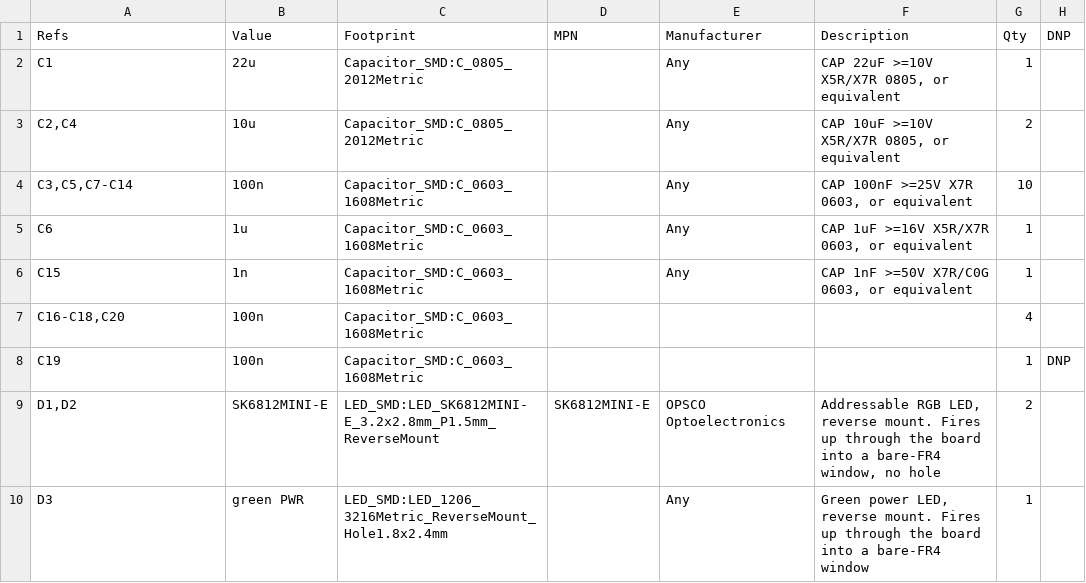
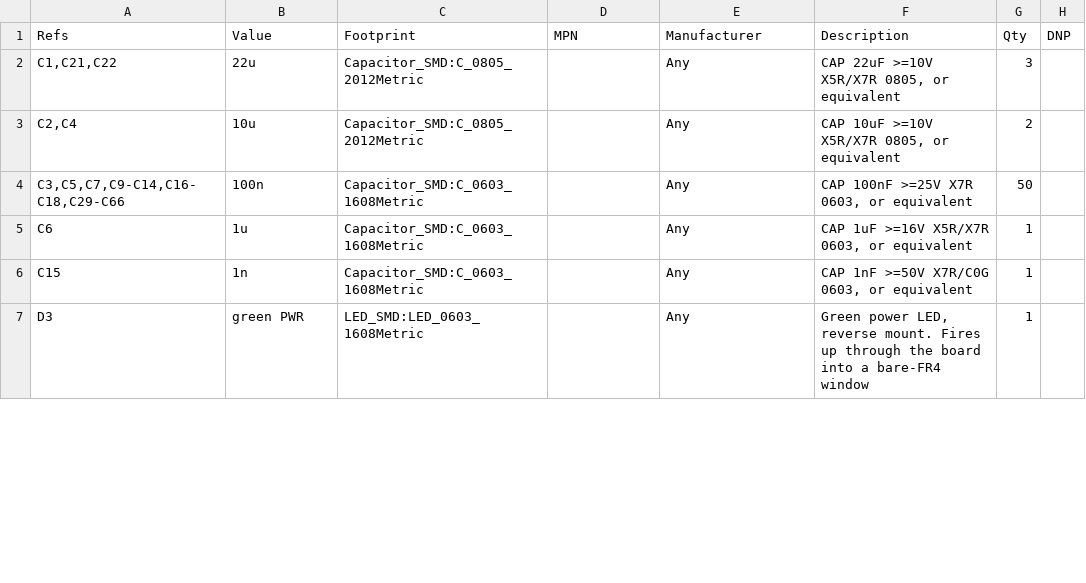
Before and after one commit to wr/airwriter, a CSV file: hardware/airwriter/fab/airwriter-bom.csv, drawn as a sheet; only a part is shown; the diff covers the shown part only.

```diff
--- a/hardware/airwriter/fab/airwriter-bom.csv
+++ b/hardware/airwriter/fab/airwriter-bom.csv
@@ -1,10 +1,7 @@
 "Refs","Value","Footprint","MPN","Manufacturer","Description","Qty","DNP"
-"C1","22u","Capacitor_SMD:C_0805_2012Metric","","Any","CAP 22uF >=10V X5R/X7R 0805, or equivalent","1",""
+"C1,C21,C22","22u","Capacitor_SMD:C_0805_2012Metric","","Any","CAP 22uF >=10V X5R/X7R 0805, or equivalent","3",""
 "C2,C4","10u","Capacitor_SMD:C_0805_2012Metric","","Any","CAP 10uF >=10V X5R/X7R 0805, or equivalent","2",""
-"C3,C5,C7-C14","100n","Capacitor_SMD:C_0603_1608Metric","","Any","CAP 100nF >=25V X7R 0603, or equivalent","10",""
+"C3,C5,C7,C9-C14,C16-C18,C29-C66","100n","Capacitor_SMD:C_0603_1608Metric","","Any","CAP 100nF >=25V X7R 0603, or equivalent","50",""
 "C6","1u","Capacitor_SMD:C_0603_1608Metric","","Any","CAP 1uF >=16V X5R/X7R 0603, or equivalent","1",""
 "C15","1n","Capacitor_SMD:C_0603_1608Metric","","Any","CAP 1nF >=50V X7R/C0G 0603, or equivalent","1",""
-"C16-C18,C20","100n","Capacitor_SMD:C_0603_1608Metric","","","","4",""
-"C19","100n","Capacitor_SMD:C_0603_1608Metric","","","","1","DNP"
-"D1,D2","SK6812MINI-E","LED_SMD:LED_SK6812MINI-E_3.2x2.8mm_P1.5mm_ReverseMount","SK6812MINI-E","OPSCO Optoelectronics","Addressable RGB LED, reverse mount. Fires up through the board into a bare-FR4 window, no hole","2",""
-"D3","green PWR","LED_SMD:LED_1206_3216Metric_ReverseMount_Hole1.8x2.4mm","","Any","Green power LED, reverse mount. Fires up through the board into a bare-FR4 window","1",""
+"D3","green PWR","LED_SMD:LED_0603_1608Metric","","Any","Green power LED, reverse mount. Fires up through the board into a bare-FR4 window","1",""
```
Also changed, not shown: 4 added rows, 7 removed rows and 4 edited cells elsewhere in this file, hardware/airwriter/fab/airwriter-pos.csv, 32 other files.
